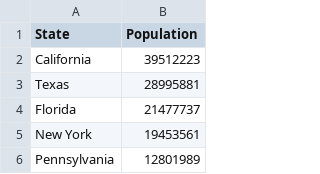
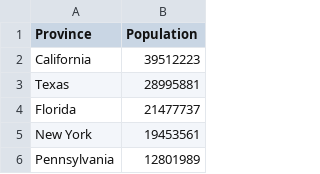
Before and after one commit to sarahyurick/datasets, a CSV file: populations.csv, drawn as a sheet; only a part is shown.

Commit message:
Update populations.csv

```diff
--- a/populations.csv
+++ b/populations.csv
@@ -1,2 +1,2 @@
-State,Population
+Province,Population
 California,39512223
```
